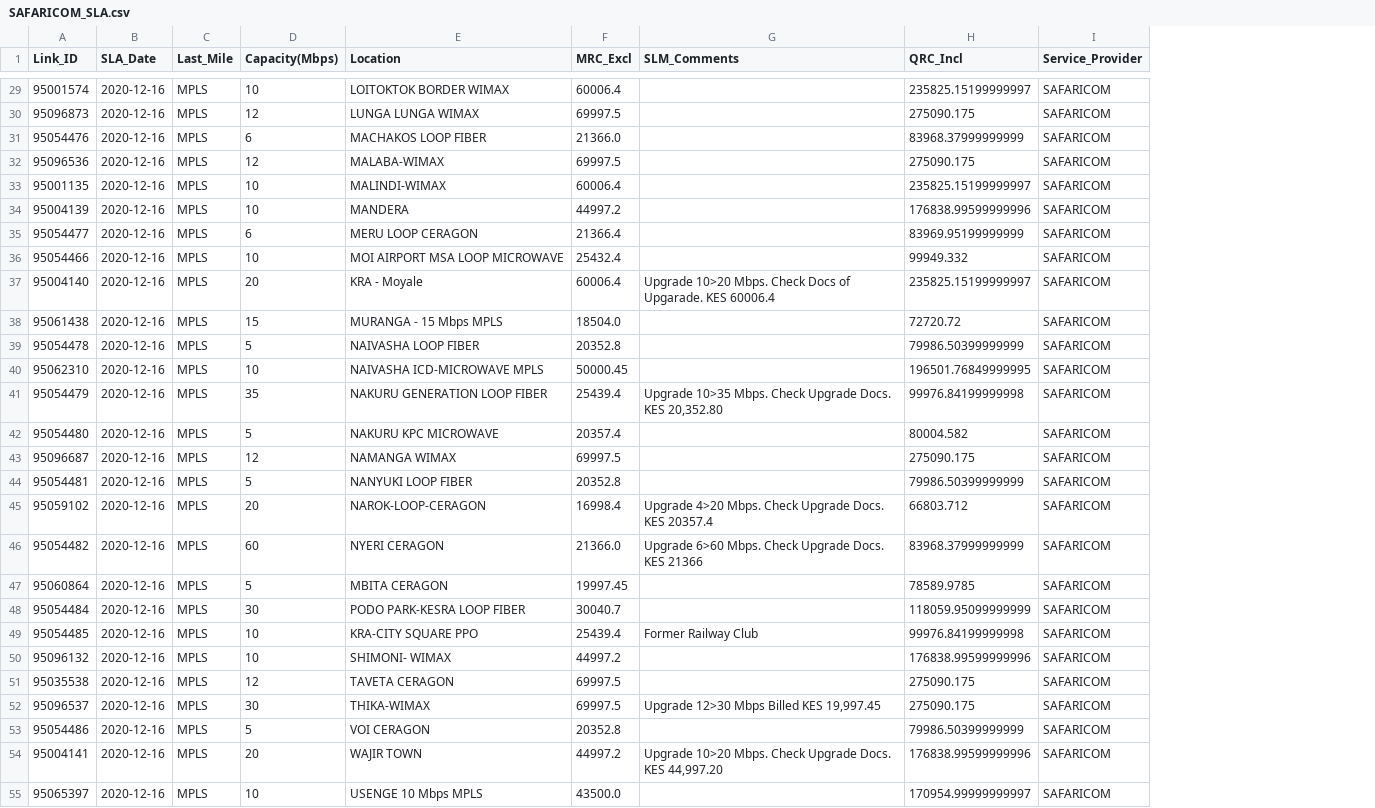
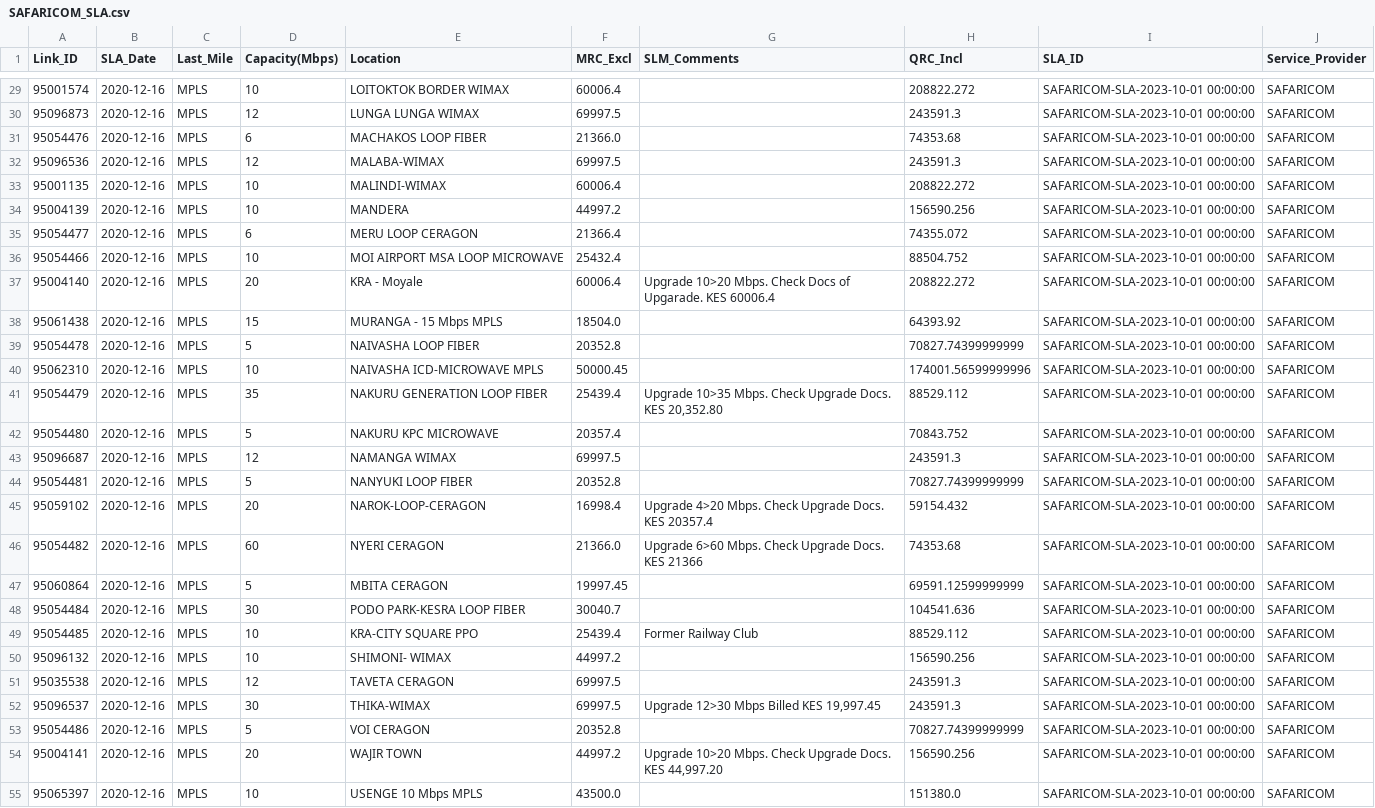
Before and after one commit to JackronyK/SLA_ETL, a CSV file: Processsed_Data/SAFARICOM_SLA.csv, drawn as a sheet; only a part is shown, gaps mark what is left out; the diff covers the shown part only; the diff names each change by its address in the sheet, - before the commit and + after, or states it on an @@ line.

```diff
--- a/Processsed_Data/SAFARICOM_SLA.csv
+++ b/Processsed_Data/SAFARICOM_SLA.csv
+column I (SLA_ID), rows 29-55: all SAFARICOM-SLA-2023-10-01 00:00:00
-H29 (QRC_Incl): 235825.15199999997
+H29 (QRC_Incl): 208822.272
-H30 (QRC_Incl): 275090.175
+H30 (QRC_Incl): 243591.3
-H31 (QRC_Incl): 83968.37999999999
+H31 (QRC_Incl): 74353.68
-H32 (QRC_Incl): 275090.175
+H32 (QRC_Incl): 243591.3
-H33 (QRC_Incl): 235825.15199999997
+H33 (QRC_Incl): 208822.272
-H34 (QRC_Incl): 176838.99599999996
+H34 (QRC_Incl): 156590.256
-H35 (QRC_Incl): 83969.95199999999
+H35 (QRC_Incl): 74355.072
-H36 (QRC_Incl): 99949.332
+H36 (QRC_Incl): 88504.752
-H37 (QRC_Incl): 235825.15199999997
+H37 (QRC_Incl): 208822.272
-H38 (QRC_Incl): 72720.72
+H38 (QRC_Incl): 64393.92
-H39 (QRC_Incl): 79986.50399999999
+H39 (QRC_Incl): 70827.74399999999
-H40 (QRC_Incl): 196501.76849999995
+H40 (QRC_Incl): 174001.56599999996
-H41 (QRC_Incl): 99976.84199999998
+H41 (QRC_Incl): 88529.112
-H42 (QRC_Incl): 80004.582
+H42 (QRC_Incl): 70843.752
-H43 (QRC_Incl): 275090.175
+H43 (QRC_Incl): 243591.3
-H44 (QRC_Incl): 79986.50399999999
+H44 (QRC_Incl): 70827.74399999999
-H45 (QRC_Incl): 66803.712
+H45 (QRC_Incl): 59154.432
-H46 (QRC_Incl): 83968.37999999999
+H46 (QRC_Incl): 74353.68
-H47 (QRC_Incl): 78589.9785
+H47 (QRC_Incl): 69591.12599999999
-H48 (QRC_Incl): 118059.95099999999
+H48 (QRC_Incl): 104541.636
-H49 (QRC_Incl): 99976.84199999998
+H49 (QRC_Incl): 88529.112
-H50 (QRC_Incl): 176838.99599999996
+H50 (QRC_Incl): 156590.256
-H51:H52 (QRC_Incl): 275090.175
+H51:H52 (QRC_Incl): 243591.3
-H53 (QRC_Incl): 79986.50399999999
+H53 (QRC_Incl): 70827.74399999999
-H54 (QRC_Incl): 176838.99599999996
+H54 (QRC_Incl): 156590.256
-H55 (QRC_Incl): 170954.99999999997
+H55 (QRC_Incl): 151380.0
```
Also changed, not shown: 32 edited cells elsewhere in this file, Processsed_Data/Invoice_Combined.csv, Processsed_Data/LTK_SLA.csv, 3 other files.
